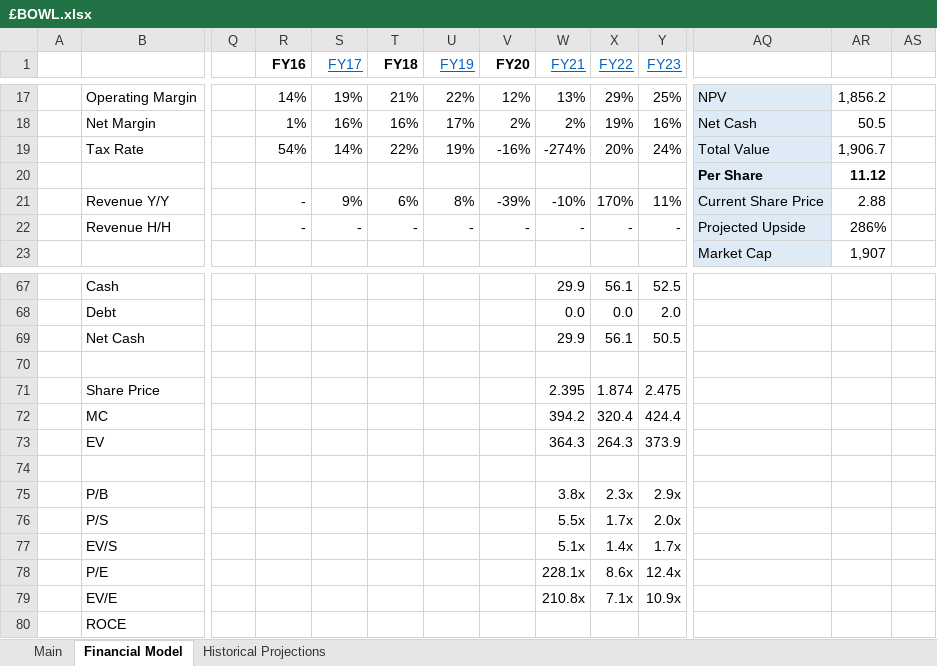
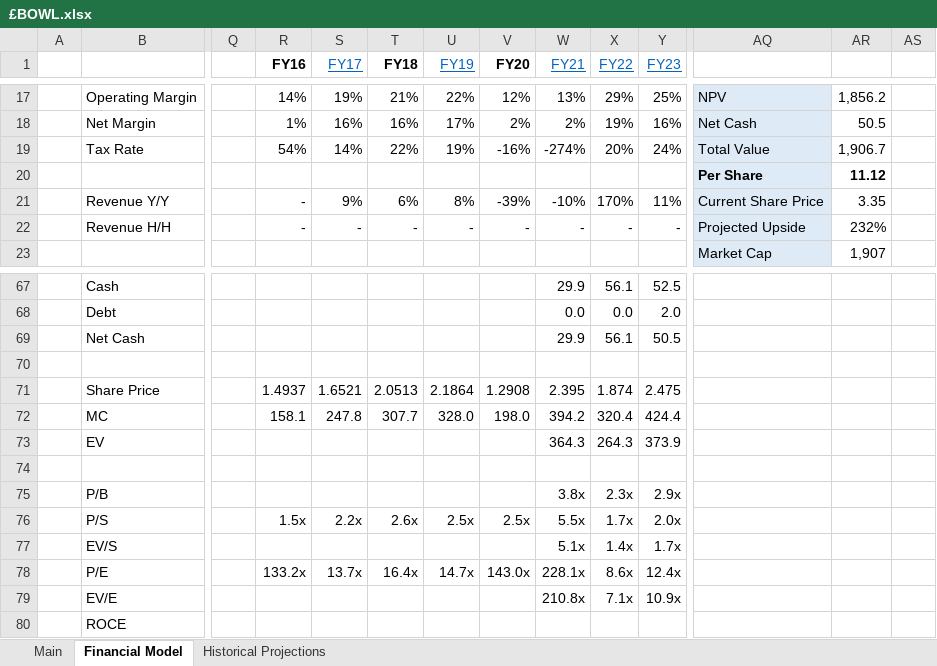
Before and after one commit to Charlie-Hill/Financial-Models, an Excel workbook: £BOWL.xlsx, sheet Financial Model, drawn as a sheet; only a part is shown, gaps mark what is left out; values as stored, in another font and other column widths than the file's, no borders; charts and pictures not drawn; removed rows and columns are numbered as before the commit, all else as after; rows hold the shown columns only; the diff names each change by its address in the sheet, - before the commit and + after, or states it on an @@ line.

Commit message:
£BOWL historical P/E

```diff
--- a/£BOWL.xlsx (sheet Financial Model)
+++ b/£BOWL.xlsx (sheet Financial Model)
-AR21: 2.88
+AR21: 3.35
-AR22: 286%
+AR22: 232%
-R71 (FY16): (empty)
+R71 (FY16): 1.4937
-S71 (FY17): (empty)
+S71 (FY17): 1.6521
-T71 (FY18): (empty)
+T71 (FY18): 2.0513
-U71 (FY19): (empty)
+U71 (FY19): 2.1864
-V71 (FY20): (empty)
+V71 (FY20): 1.2908
-R72 (FY16): (empty)
+R72 (FY16): 158.1
-S72 (FY17): (empty)
+S72 (FY17): 247.8
-T72 (FY18): (empty)
+T72 (FY18): 307.7
-U72 (FY19): (empty)
+U72 (FY19): 328.0
-V72 (FY20): (empty)
+V72 (FY20): 198.0
-row 76:  | P/S |  |  |  |  |  |  | 5.5x | 1.7x | 2.0x
+row 76:  | P/S |  | 1.5x | 2.2x | 2.6x | 2.5x | 2.5x | 5.5x | 1.7x | 2.0x
-row 78:  | P/E |  |  |  |  |  |  | 228.1x | 8.6x | 12.4x
+row 78:  | P/E |  | 133.2x | 13.7x | 16.4x | 14.7x | 143.0x | 228.1x | 8.6x | 12.4x
```
Also changed, not shown: sheet Main.
